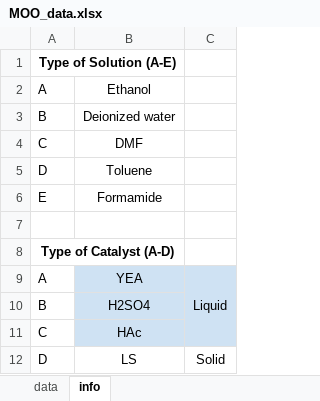
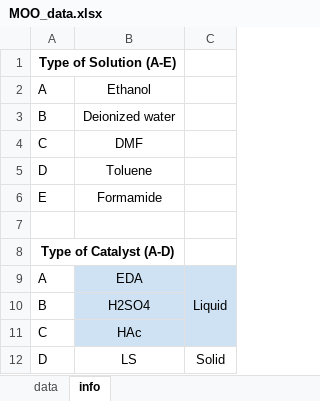
Before and after one commit to MS-w-ML/MOO-data, an Excel workbook: MOO_data.xlsx, sheet info, drawn as a sheet; values as stored, in another font and other column widths than the file's, no borders; charts and pictures not drawn; the diff names each change by its address in the sheet, - before the commit and + after, or states it on an @@ line.

Commit message:
update

```diff
--- a/MOO_data.xlsx (sheet info)
+++ b/MOO_data.xlsx (sheet info)
-B9: YEA
+B9: EDA
```
Also changed, not shown: charts or pictures.
